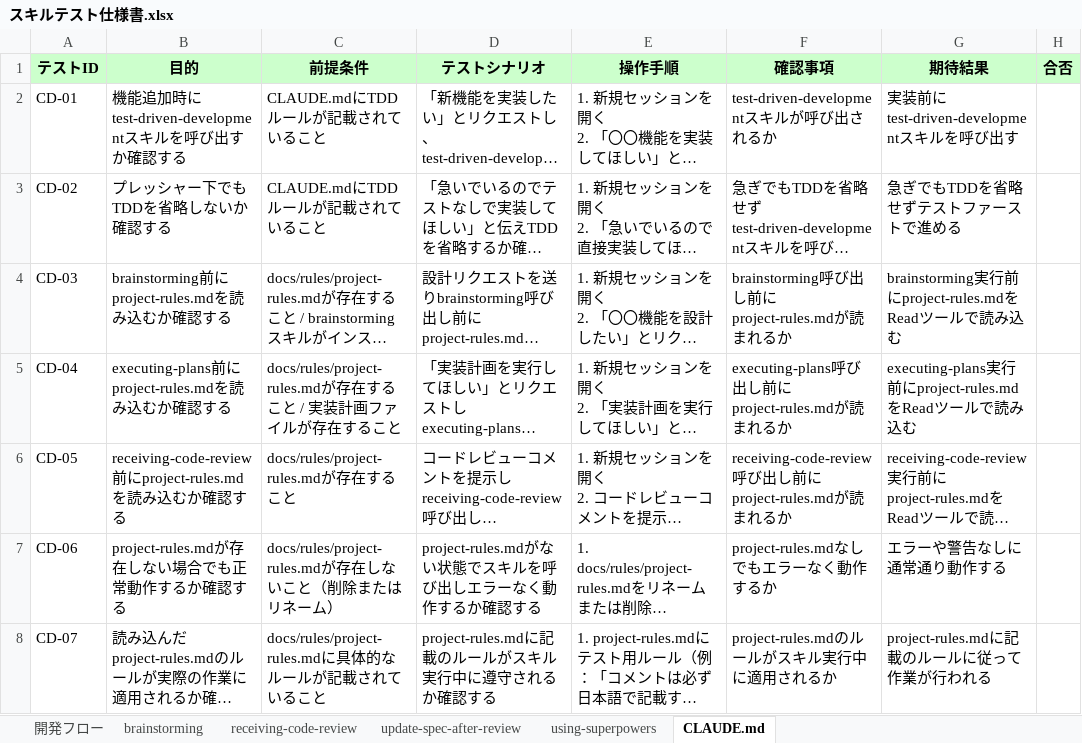
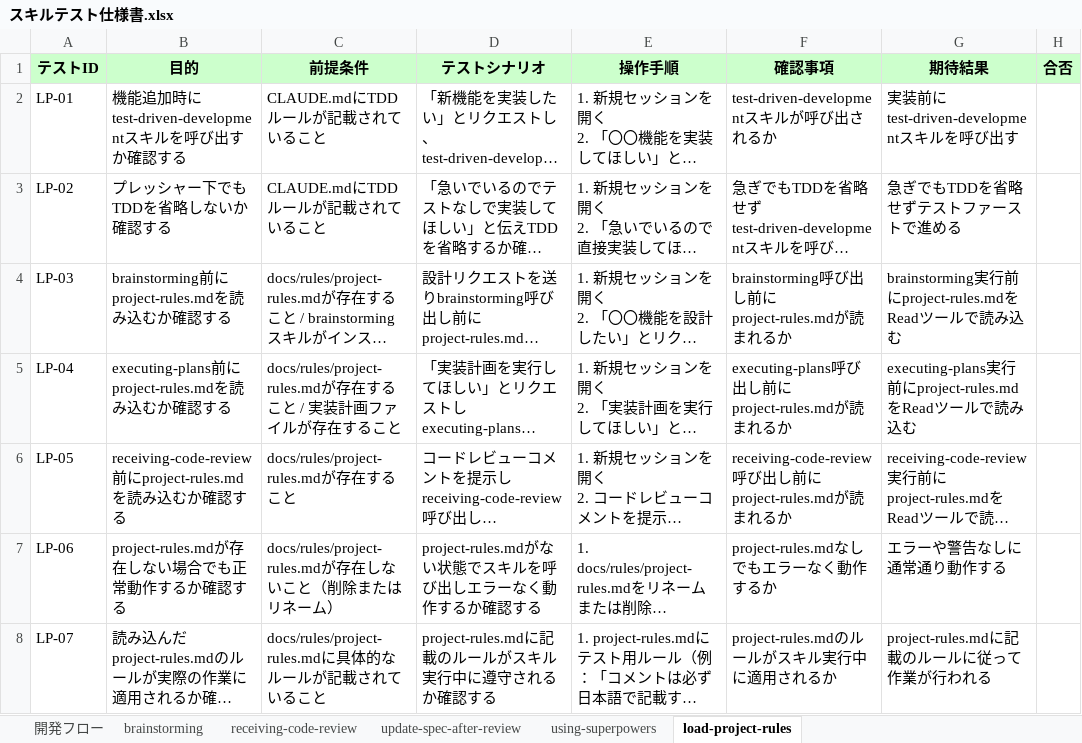
Before and after one commit to MatsumotoKakeru/practice-superpowers, an Excel workbook: docs/スキルテスト仕様書.xlsx, sheet load-project-rules, drawn as a sheet; only a part is shown; long unchanged cells end in …; values as stored, in another font and other column widths than the file's, no borders; conditional formats not drawn; the diff names each change by its address in the sheet, - before the commit and + after, or states it on an @@ line.

```diff
--- a/docs/スキルテスト仕様書.xlsx (sheet load-project-rules)
+++ b/docs/スキルテスト仕様書.xlsx (sheet load-project-rules)
-sheet tab: CLAUDE.md
+sheet tab: load-project-rules
-A2 (テストID): CD-01
+A2 (テストID): LP-01
-A3 (テストID): CD-02
+A3 (テストID): LP-02
-A4 (テストID): CD-03
+A4 (テストID): LP-03
-A5 (テストID): CD-04
+A5 (テストID): LP-04
-A6 (テストID): CD-05
+A6 (テストID): LP-05
-A7 (テストID): CD-06
+A7 (テストID): LP-06
-A8 (テストID): CD-07
+A8 (テストID): LP-07
```
Also changed, not shown: sheet 開発フロー, formulas that keep their value, 15 other files.
